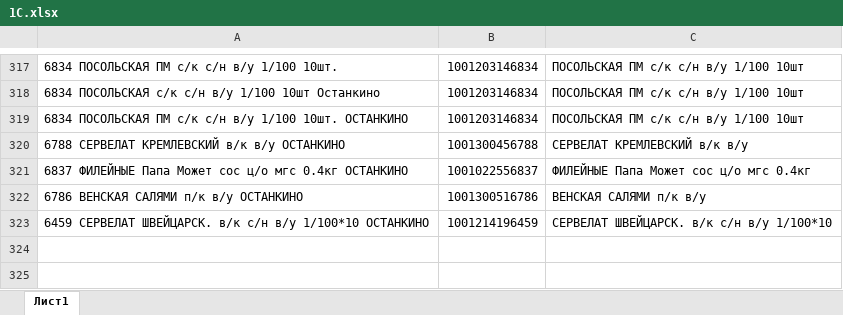
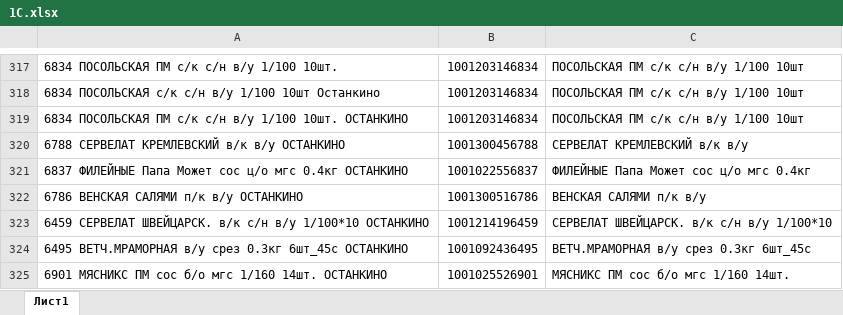
Before and after one commit to Fejanin/ostankino_ki, an Excel workbook: moduls/1С.xlsx, sheet Лист1, drawn as a sheet; only a part is shown, gaps mark what is left out; values as stored, in another font and other column widths than the file's, no borders; the diff names each change by its address in the sheet, - before the commit and + after, or states it on an @@ line.

```diff
--- a/moduls/1С.xlsx (sheet Лист1)
+++ b/moduls/1С.xlsx (sheet Лист1)
+row 324: 6495 ВЕТЧ.МРАМОРНАЯ в/у срез 0.3кг 6шт_45с ОСТАНКИНО | 1001092436495 | ВЕТЧ.МРАМОРНАЯ в/у срез 0.3кг 6шт_45с
+row 325: 6901 МЯСНИКС ПМ сос б/о мгс 1/160 14шт. ОСТАНКИНО | 1001025526901 | МЯСНИКС ПМ сос б/о мгс 1/160 14шт.
```
Also changed, not shown: чистый бланк/ЗАКАЗ КРЫМ 06,08,24ц-выезд 08,08.xlsx, 2 other files.
